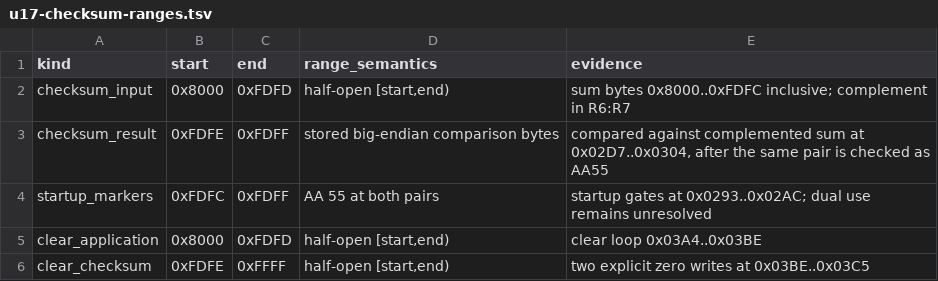
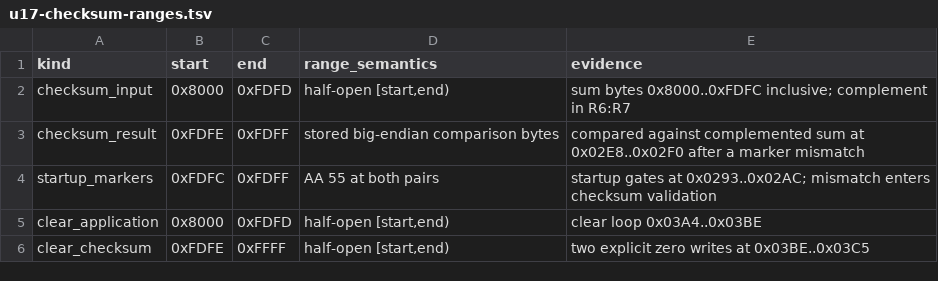
Before and after one commit to PlayableElectronics/sc-adat-appliance, a TSV file: dyaxis/analysis/generated/u17/u17-checksum-ranges.tsv, drawn as a sheet.

```diff
--- a/dyaxis/analysis/generated/u17/u17-checksum-ranges.tsv
+++ b/dyaxis/analysis/generated/u17/u17-checksum-ranges.tsv
@@ -2,4 +2,4 @@ kind	start	end	range_semantics	evidence
 checksum_input	0x8000	0xFDFD	half-open [start,end)	sum bytes 0x8000..0xFDFC inclusive; complement in R6:R7
-checksum_result	0xFDFE	0xFDFF	stored big-endian comparison bytes	compared against complemented sum at 0x02D7..0x0304, after the same pair is checked as AA55
-startup_markers	0xFDFC	0xFDFF	AA 55 at both pairs	startup gates at 0x0293..0x02AC; dual use remains unresolved
+checksum_result	0xFDFE	0xFDFF	stored big-endian comparison bytes	compared against complemented sum at 0x02E8..0x02F0 after a marker mismatch
+startup_markers	0xFDFC	0xFDFF	AA 55 at both pairs	startup gates at 0x0293..0x02AC; mismatch enters checksum validation
 clear_application	0x8000	0xFDFD	half-open [start,end)	clear loop 0x03A4..0x03BE
```
Also changed, not shown: dyaxis/analysis/generated/u17/u17-memory-ranges.tsv, 17 other files.
